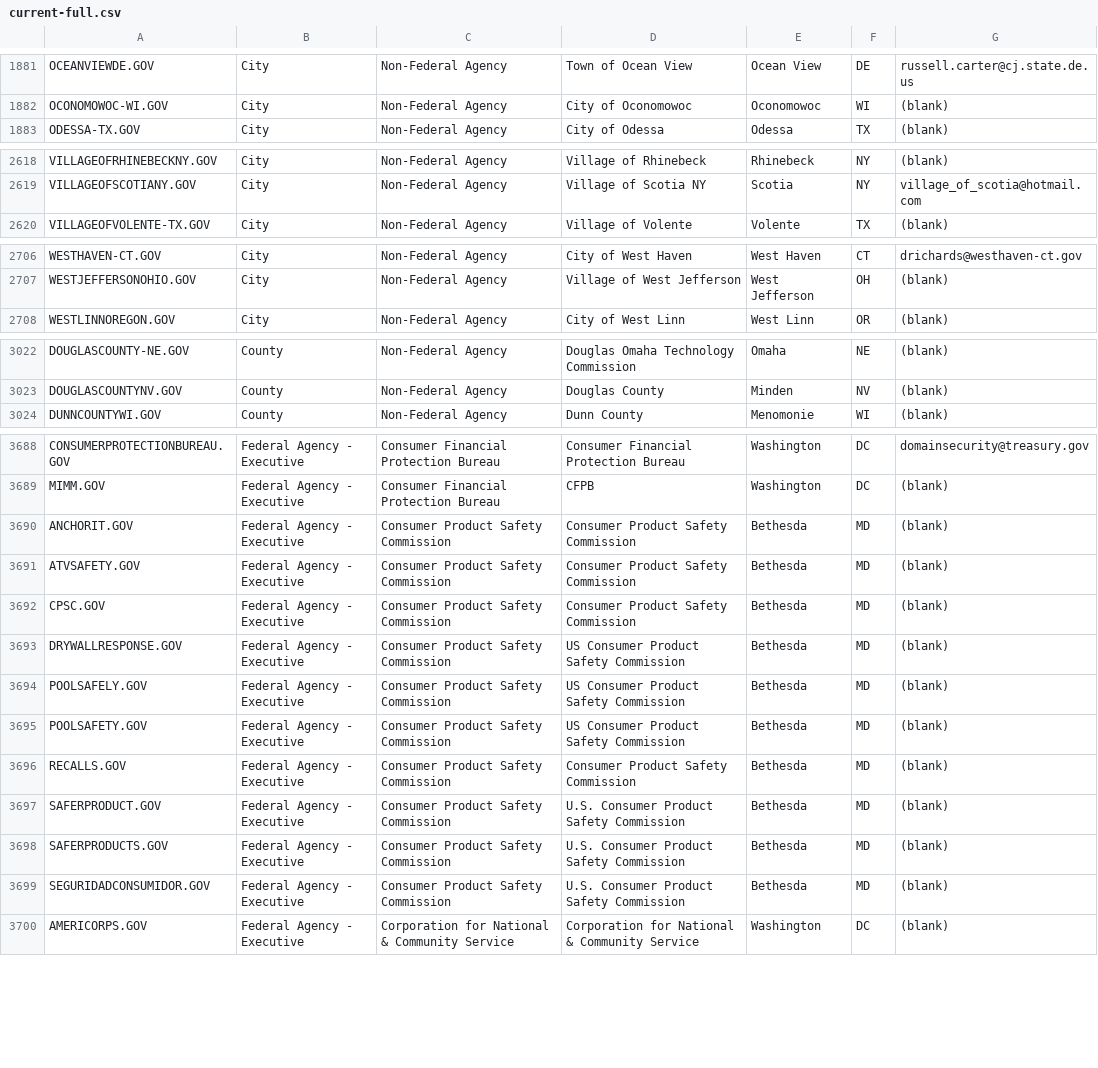
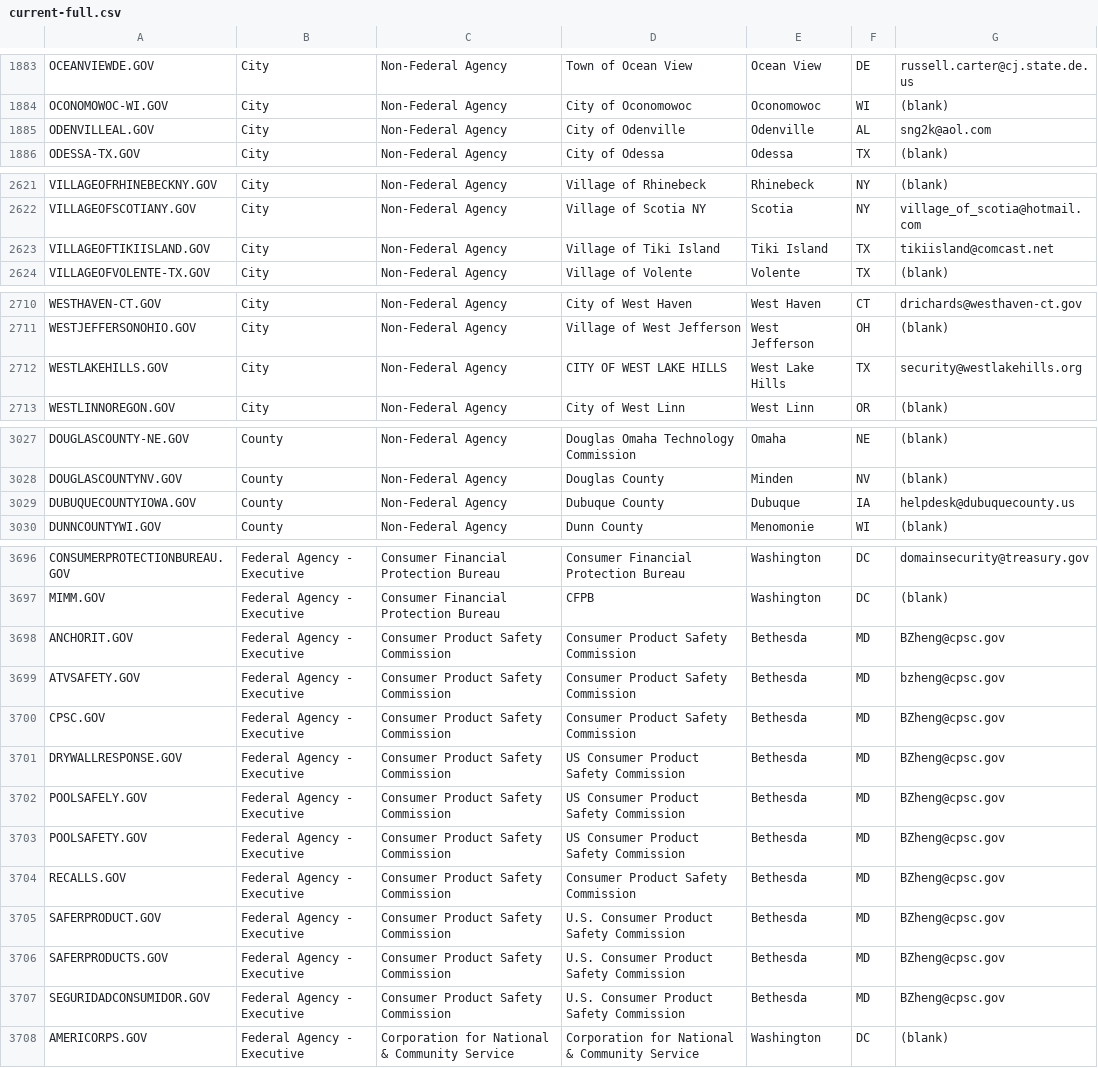
Before and after one commit to GSA/data, a CSV file: dotgov-domains/current-full.csv, drawn as a sheet; only a part is shown, gaps mark what is left out; the diff covers the shown part only.

```diff
--- a/dotgov-domains/current-full.csv
+++ b/dotgov-domains/current-full.csv
@@ -1882,2 +1884,3 @@ OCEANVIEWDE.GOV,City,Non-Federal Agency,Town of Ocean View,Ocean View,DE,russell
 OCONOMOWOC-WI.GOV,City,Non-Federal Agency,City of Oconomowoc,Oconomowoc,WI,(blank)
+ODENVILLEAL.GOV,City,Non-Federal Agency,City of Odenville,Odenville,AL,sng2k@aol.com
 ODESSA-TX.GOV,City,Non-Federal Agency,City of Odessa,Odessa,TX,(blank)
@@ -2619,2 +2622,3 @@ VILLAGEOFRHINEBECKNY.GOV,City,Non-Federal Agency,Village of Rhinebeck,Rhinebeck,
 VILLAGEOFSCOTIANY.GOV,City,Non-Federal Agency,Village of Scotia NY,Scotia,NY,village_of_scotia@hotmail.com
+VILLAGEOFTIKIISLAND.GOV,City,Non-Federal Agency,Village of Tiki Island,Tiki Island,TX,tikiisland@comcast.net
 VILLAGEOFVOLENTE-TX.GOV,City,Non-Federal Agency,Village of Volente,Volente,TX,(blank)
@@ -2707,2 +2711,3 @@ WESTHAVEN-CT.GOV,City,Non-Federal Agency,City of West Haven,West Haven,CT,dricha
 WESTJEFFERSONOHIO.GOV,City,Non-Federal Agency,Village of West Jefferson,West Jefferson,OH,(blank)
+WESTLAKEHILLS.GOV,City,Non-Federal Agency,CITY OF WEST LAKE HILLS,West Lake Hills,TX,security@westlakehills.org
 WESTLINNOREGON.GOV,City,Non-Federal Agency,City of West Linn,West Linn,OR,(blank)
@@ -3023,2 +3028,3 @@ DOUGLASCOUNTY-NE.GOV,County,Non-Federal Agency,Douglas Omaha Technology Commissi
 DOUGLASCOUNTYNV.GOV,County,Non-Federal Agency,Douglas County,Minden,NV,(blank)
+DUBUQUECOUNTYIOWA.GOV,County,Non-Federal Agency,Dubuque County,Dubuque,IA,helpdesk@dubuquecounty.us
 DUNNCOUNTYWI.GOV,County,Non-Federal Agency,Dunn County,Menomonie,WI,(blank)
@@ -3689,12 +3697,12 @@ CONSUMERPROTECTIONBUREAU.GOV,Federal Agency - Executive,Consumer Financial Prote
 MIMM.GOV,Federal Agency - Executive,Consumer Financial Protection Bureau,CFPB,Washington,DC,(blank)
-ANCHORIT.GOV,Federal Agency - Executive,Consumer Product Safety Commission,Consumer Product Safety Commission,Bethesda,MD,(blank)
-ATVSAFETY.GOV,Federal Agency - Executive,Consumer Product Safety Commission,Consumer Product Safety Commission,Bethesda,MD,(blank)
-CPSC.GOV,Federal Agency - Executive,Consumer Product Safety Commission,Consumer Product Safety Commission,Bethesda,MD,(blank)
-DRYWALLRESPONSE.GOV,Federal Agency - Executive,Consumer Product Safety Commission,US Consumer Product Safety Commission,Bethesda,MD,(blank)
-POOLSAFELY.GOV,Federal Agency - Executive,Consumer Product Safety Commission,US Consumer Product Safety Commission,Bethesda,MD,(blank)
-POOLSAFETY.GOV,Federal Agency - Executive,Consumer Product Safety Commission,US Consumer Product Safety Commission,Bethesda,MD,(blank)
-RECALLS.GOV,Federal Agency - Executive,Consumer Product Safety Commission,Consumer Product Safety Commission,Bethesda,MD,(blank)
-SAFERPRODUCT.GOV,Federal Agency - Executive,Consumer Product Safety Commission,U.S. Consumer Product Safety Commission,Bethesda,MD,(blank)
-SAFERPRODUCTS.GOV,Federal Agency - Executive,Consumer Product Safety Commission,U.S. Consumer Product Safety Commission,Bethesda,MD,(blank)
-SEGURIDADCONSUMIDOR.GOV,Federal Agency - Executive,Consumer Product Safety Commission,U.S. Consumer Product Safety Commission,Bethesda,MD,(blank)
+ANCHORIT.GOV,Federal Agency - Executive,Consumer Product Safety Commission,Consumer Product Safety Commission,Bethesda,MD,BZheng@cpsc.gov
+ATVSAFETY.GOV,Federal Agency - Executive,Consumer Product Safety Commission,Consumer Product Safety Commission,Bethesda,MD,bzheng@cpsc.gov
+CPSC.GOV,Federal Agency - Executive,Consumer Product Safety Commission,Consumer Product Safety Commission,Bethesda,MD,BZheng@cpsc.gov
+DRYWALLRESPONSE.GOV,Federal Agency - Executive,Consumer Product Safety Commission,US Consumer Product Safety Commission,Bethesda,MD,BZheng@cpsc.gov
+POOLSAFELY.GOV,Federal Agency - Executive,Consumer Product Safety Commission,US Consumer Product Safety Commission,Bethesda,MD,BZheng@cpsc.gov
+POOLSAFETY.GOV,Federal Agency - Executive,Consumer Product Safety Commission,US Consumer Product Safety Commission,Bethesda,MD,BZheng@cpsc.gov
+RECALLS.GOV,Federal Agency - Executive,Consumer Product Safety Commission,Consumer Product Safety Commission,Bethesda,MD,BZheng@cpsc.gov
+SAFERPRODUCT.GOV,Federal Agency - Executive,Consumer Product Safety Commission,U.S. Consumer Product Safety Commission,Bethesda,MD,BZheng@cpsc.gov
+SAFERPRODUCTS.GOV,Federal Agency - Executive,Consumer Product Safety Commission,U.S. Consumer Product Safety Commission,Bethesda,MD,BZheng@cpsc.gov
+SEGURIDADCONSUMIDOR.GOV,Federal Agency - Executive,Consumer Product Safety Commission,U.S. Consumer Product Safety Commission,Bethesda,MD,BZheng@cpsc.gov
 AMERICORPS.GOV,Federal Agency - Executive,Corporation for National & Community Service,Corporation for National & Community Service,Washington,DC,(blank)
```
Also changed, not shown: 4 added rows and 77 edited cells elsewhere in this file, dotgov-domains/current-federal.csv.
